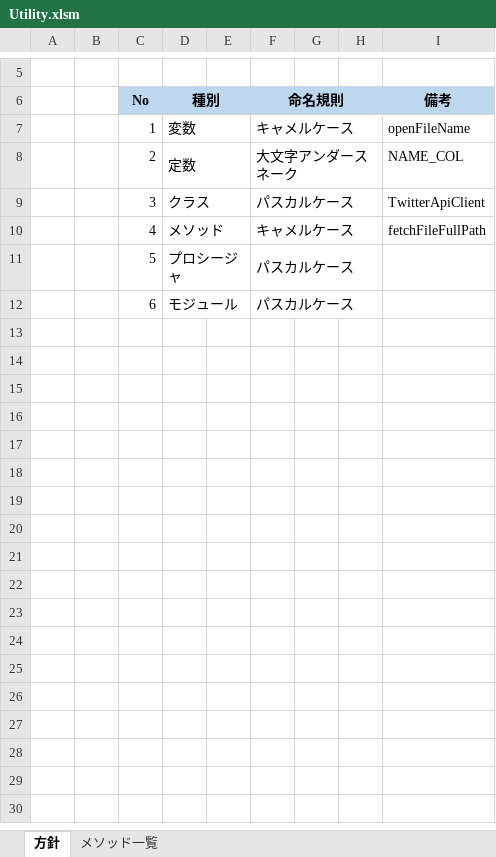
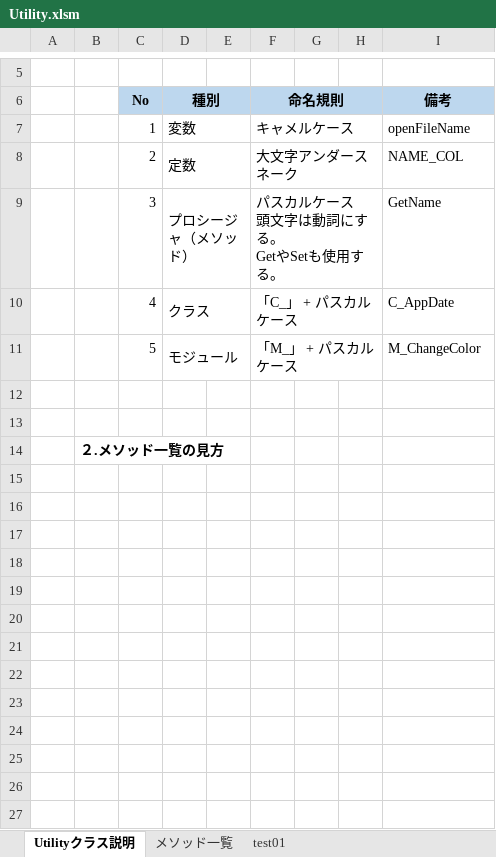
Before and after one commit to ryosuke0825/VbaUtility, an Excel workbook: xlsm/Utility.xlsm, sheet Utilityクラス説明, drawn as a sheet; only a part is shown, gaps mark what is left out; values as stored, in another font and other column widths than the file's, no borders; charts and pictures not drawn; removed rows and columns are numbered as before the commit, all else as after; ↵ is a line break in a cell; the diff covers the shown part only; the diff names each change by its address in the sheet, - before the commit and + after, or states it on an @@ line.

```diff
--- a/xlsm/Utility.xlsm (sheet Utilityクラス説明)
+++ b/xlsm/Utility.xlsm (sheet Utilityクラス説明)
-sheet tab: 方針
+sheet tab: Utilityクラス説明
+sheet tab: test01
+row 9:  |  | 3 | プロシージャ（メソッド） |  | パスカルケース ↵ 頭文字は動詞にする。 ↵ GetやSetも使用する。 |  |  | GetName
+row 10:  |  | 4 | クラス |  | 「C_」 + パスカルケース |  |  | C_AppDate
+row 11:  |  | 5 | モジュール |  | 「M_」 + パスカルケース |  |  | M_ChangeColor
-row 12:  |  | 3 | クラス |  | パスカルケース |  |  | TwitterApiClient
+row 12: (empty)
-D9:E9 merged
-F9:H9 merged
-row 13:  |  | 4 | メソッド |  | キャメルケース |  |  | fetchFileFullPath
+row 13: (empty)
-D10:E10 merged
-F10:H10 merged
+row 14:  | ２.メソッド一覧の見方
-row 15:  |  | 5 | プロシージャ |  | パスカルケース
+row 15: (empty)
-D11:E11 merged
-F11:H11 merged
-row 16:  |  | 6 | モジュール |  | パスカルケース
+row 16: (empty)
-D12:E12 merged
-F12:H12 merged
+row 17: (empty)
+row 18: (empty)
+row 19: (empty)
+row 20: (empty)
+row 21: (empty)
+row 22: (empty)
+row 23: (empty)
+row 24: (empty)
+row 25: (empty)
+row 26: (empty)
+row 27: (empty)
```
Also changed, not shown: 46 added rows and 1 edited cell elsewhere in this sheet, sheet メソッド一覧, charts or pictures, 2 other files.
